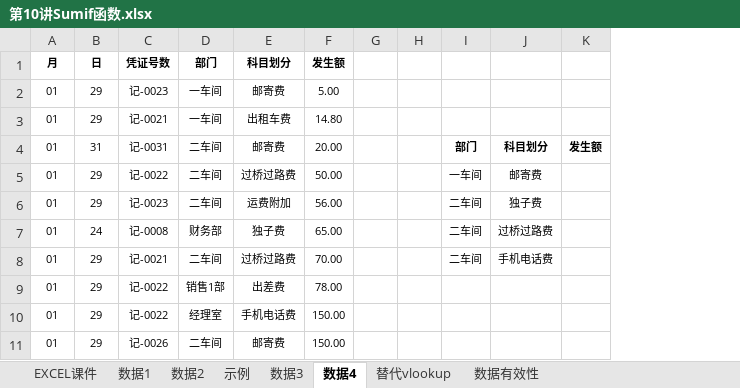
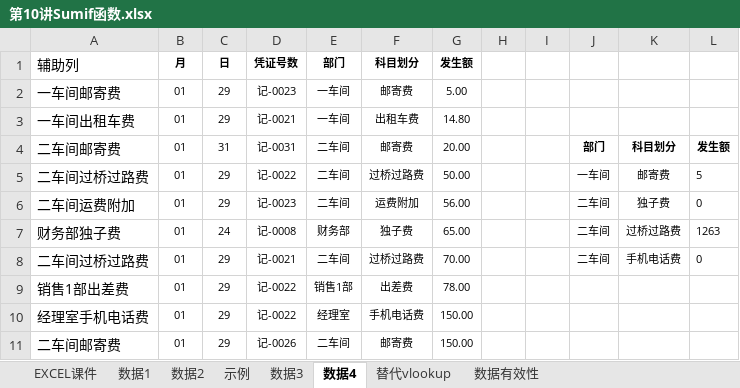
Before and after one commit to ChenJiahongfirst/xmind, an Excel workbook: Excel/10sumif函数/第10讲Sumif函数.xlsx, sheet 数据4, drawn as a sheet; only a part is shown; values as stored, in another font and other column widths than the file's, no borders; addresses are those after the commit; the diff names each change by its address in the sheet, - before the commit and + after, or states it on an @@ line.

```diff
--- a/Excel/10sumif函数/第10讲Sumif函数.xlsx (sheet 数据4)
+++ b/Excel/10sumif函数/第10讲Sumif函数.xlsx (sheet 数据4)
+column A (辅助列), rows 2-11: 一车间邮寄费 | 一车间出租车费 | 二车间邮寄费 | 二车间过桥过路费 | 二车间运费附加 | 财务部独子费 | 二车间过桥过路费 | 销售1部出差费 | 经理室手机电话费 | 二车间邮寄费
-L5: (empty)
+L5: 5
-L6: (empty)
+L6: 0
-L7: (empty)
+L7: 1263
-L8: (empty)
+L8: 0
```
Also changed, not shown: sheet 数据2, sheet 数据有效性, sheet 数据1, sheet 数据3, sheet 替代vlookup, sheet 示例, 3 other files.
